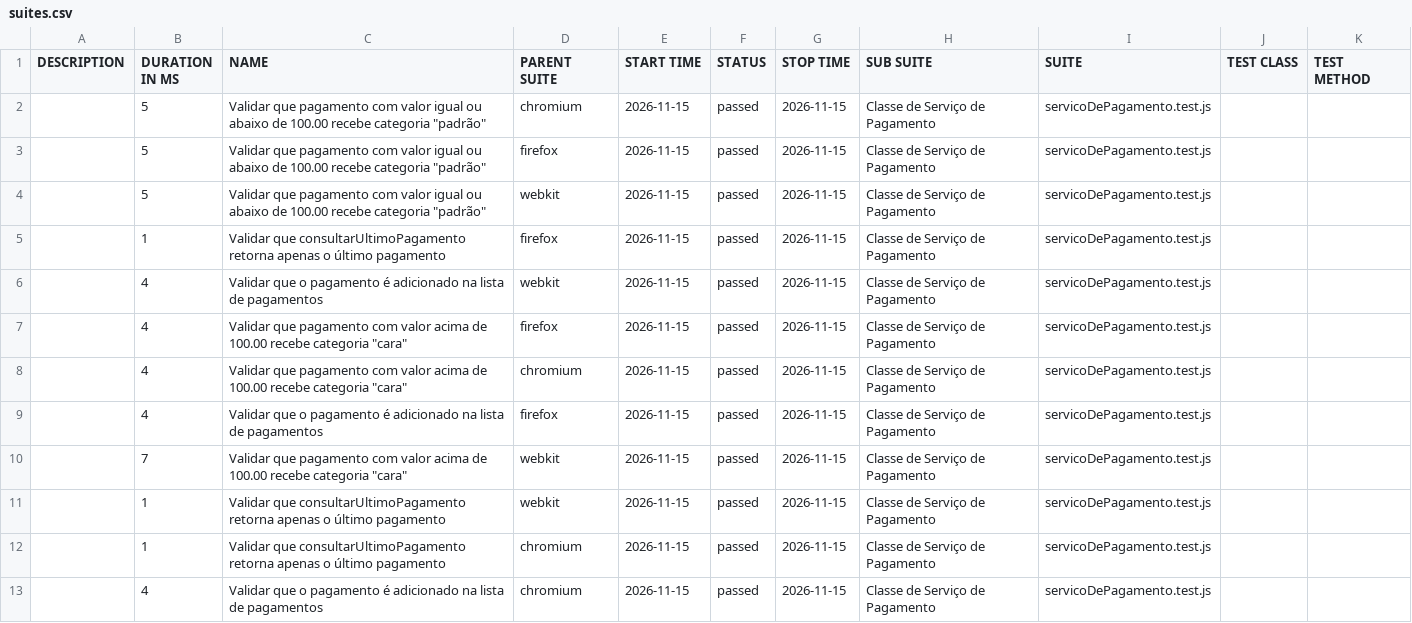
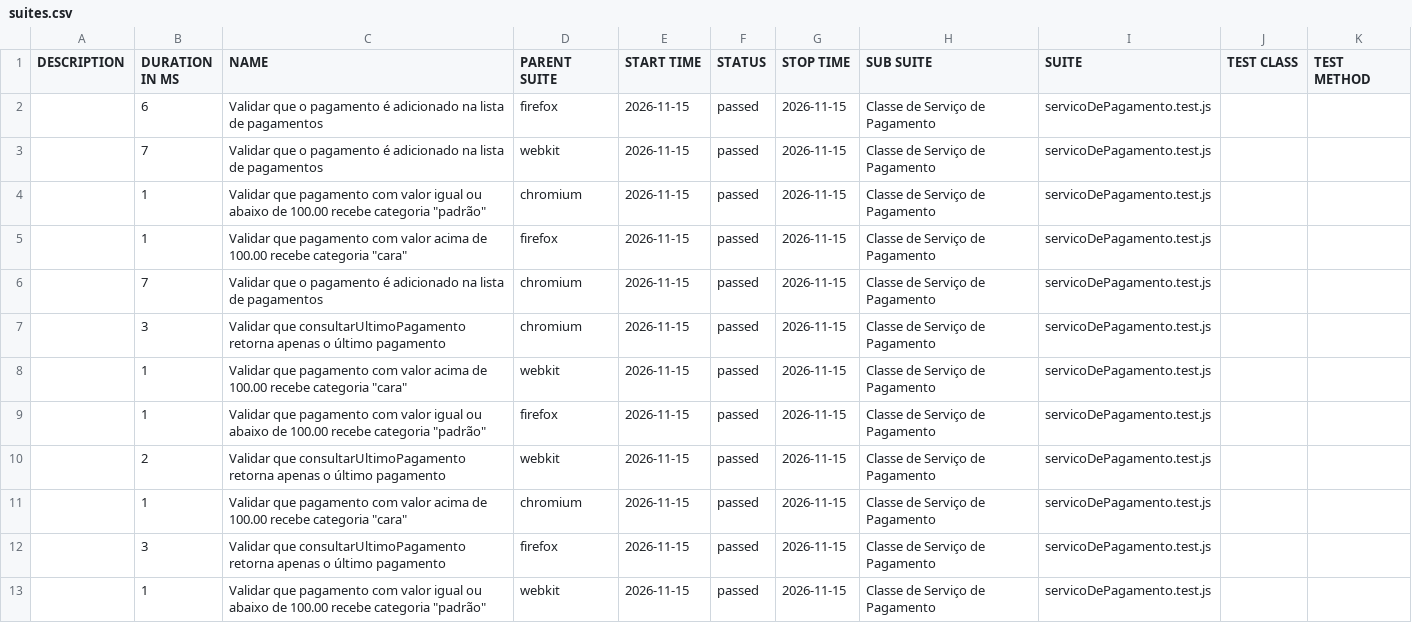
Before and after one commit to Pattyd08/trabalho-conclusao-ci, a CSV file: deploy/data/suites.csv, drawn as a sheet.

Commit message:
deploy: 3a88e52776d48c73abc2d0bb24ecb81035bb7684

```diff
--- a/deploy/data/suites.csv
+++ b/deploy/data/suites.csv
@@ -1,13 +1,13 @@
 "DESCRIPTION","DURATION IN MS","NAME","PARENT SUITE","START TIME","STATUS","STOP TIME","SUB SUITE","SUITE","TEST CLASS","TEST METHOD"
-"","5","Validar que pagamento com valor igual ou abaixo de 100.00 recebe categoria ""padrão""","chromium","2026-11-15","passed","2026-11-15","Classe de Serviço de Pagamento","servicoDePagamento.test.js","",""
-"","5","Validar que pagamento com valor igual ou abaixo de 100.00 recebe categoria ""padrão""","firefox","2026-11-15","passed","2026-11-15","Classe de Serviço de Pagamento","servicoDePagamento.test.js","",""
-"","5","Validar que pagamento com valor igual ou abaixo de 100.00 recebe categoria ""padrão""","webkit","2026-11-15","passed","2026-11-15","Classe de Serviço de Pagamento","servicoDePagamento.test.js","",""
-"","1","Validar que consultarUltimoPagamento retorna apenas o último pagamento","firefox","2026-11-15","passed","2026-11-15","Classe de Serviço de Pagamento","servicoDePagamento.test.js","",""
-"","4","Validar que o pagamento é adicionado na lista de pagamentos","webkit","2026-11-15","passed","2026-11-15","Classe de Serviço de Pagamento","servicoDePagamento.test.js","",""
-"","4","Validar que pagamento com valor acima de 100.00 recebe categoria ""cara""","firefox","2026-11-15","passed","2026-11-15","Classe de Serviço de Pagamento","servicoDePagamento.test.js","",""
-"","4","Validar que pagamento com valor acima de 100.00 recebe categoria ""cara""","chromium","2026-11-15","passed","2026-11-15","Classe de Serviço de Pagamento","servicoDePagamento.test.js","",""
-"","4","Validar que o pagamento é adicionado na lista de pagamentos","firefox","2026-11-15","passed","2026-11-15","Classe de Serviço de Pagamento","servicoDePagamento.test.js","",""
-"","7","Validar que pagamento com valor acima de 100.00 recebe categoria ""cara""","webkit","2026-11-15","passed","2026-11-15","Classe de Serviço de Pagamento","servicoDePagamento.test.js","",""
-"","1","Validar que consultarUltimoPagamento retorna apenas o último pagamento","webkit","2026-11-15","passed","2026-11-15","Classe de Serviço de Pagamento","servicoDePagamento.test.js","",""
-"","1","Validar que consultarUltimoPagamento retorna apenas o último pagamento","chromium","2026-11-15","passed","2026-11-15","Classe de Serviço de Pagamento","servicoDePagamento.test.js","",""
-"","4","Validar que o pagamento é adicionado na lista de pagamentos","chromium","2026-11-15","passed","2026-11-15","Classe de Serviço de Pagamento","servicoDePagamento.test.js","",""
+"","6","Validar que o pagamento é adicionado na lista de pagamentos","firefox","2026-11-15","passed","2026-11-15","Classe de Serviço de Pagamento","servicoDePagamento.test.js","",""
+"","7","Validar que o pagamento é adicionado na lista de pagamentos","webkit","2026-11-15","passed","2026-11-15","Classe de Serviço de Pagamento","servicoDePagamento.test.js","",""
+"","1","Validar que pagamento com valor igual ou abaixo de 100.00 recebe categoria ""padrão""","chromium","2026-11-15","passed","2026-11-15","Classe de Serviço de Pagamento","servicoDePagamento.test.js","",""
+"","1","Validar que pagamento com valor acima de 100.00 recebe categoria ""cara""","firefox","2026-11-15","passed","2026-11-15","Classe de Serviço de Pagamento","servicoDePagamento.test.js","",""
+"","7","Validar que o pagamento é adicionado na lista de pagamentos","chromium","2026-11-15","passed","2026-11-15","Classe de Serviço de Pagamento","servicoDePagamento.test.js","",""
+"","3","Validar que consultarUltimoPagamento retorna apenas o último pagamento","chromium","2026-11-15","passed","2026-11-15","Classe de Serviço de Pagamento","servicoDePagamento.test.js","",""
+"","1","Validar que pagamento com valor acima de 100.00 recebe categoria ""cara""","webkit","2026-11-15","passed","2026-11-15","Classe de Serviço de Pagamento","servicoDePagamento.test.js","",""
+"","1","Validar que pagamento com valor igual ou abaixo de 100.00 recebe categoria ""padrão""","firefox","2026-11-15","passed","2026-11-15","Classe de Serviço de Pagamento","servicoDePagamento.test.js","",""
+"","2","Validar que consultarUltimoPagamento retorna apenas o último pagamento","webkit","2026-11-15","passed","2026-11-15","Classe de Serviço de Pagamento","servicoDePagamento.test.js","",""
+"","1","Validar que pagamento com valor acima de 100.00 recebe categoria ""cara""","chromium","2026-11-15","passed","2026-11-15","Classe de Serviço de Pagamento","servicoDePagamento.test.js","",""
+"","3","Validar que consultarUltimoPagamento retorna apenas o último pagamento","firefox","2026-11-15","passed","2026-11-15","Classe de Serviço de Pagamento","servicoDePagamento.test.js","",""
+"","1","Validar que pagamento com valor igual ou abaixo de 100.00 recebe categoria ""padrão""","webkit","2026-11-15","passed","2026-11-15","Classe de Serviço de Pagamento","servicoDePagamento.test.js","",""
```
Also changed, not shown: 45 other files.
